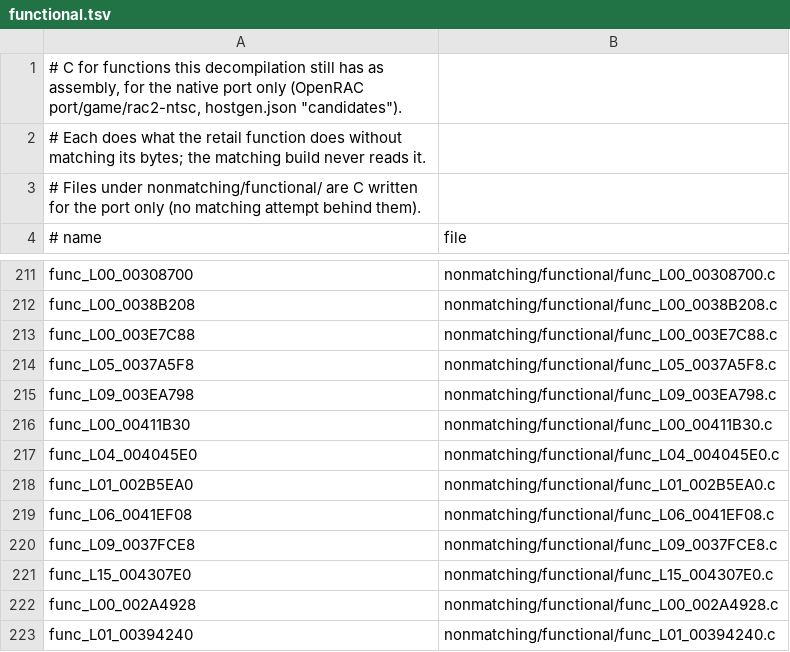
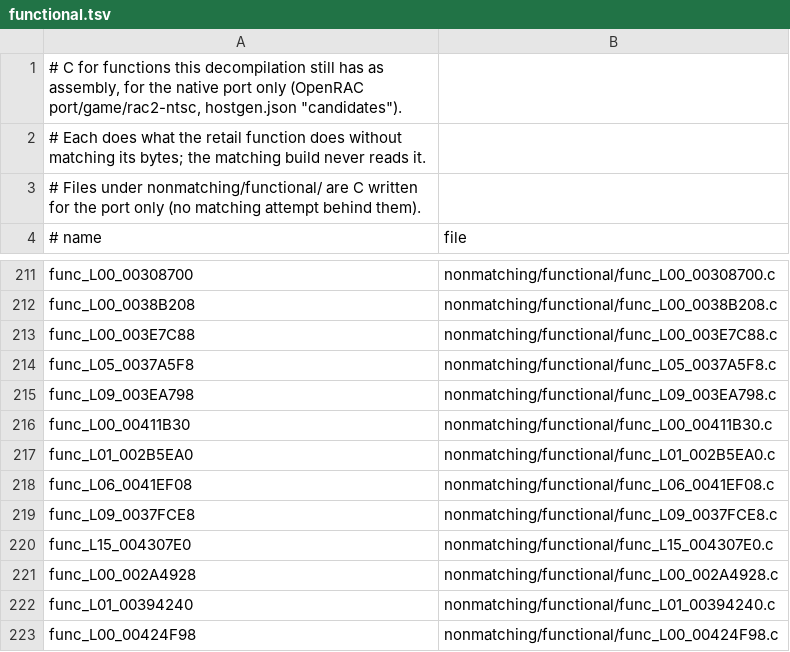
Before and after one commit to bigbeno37/rac2-decomp, a TSV file: nonmatching/functional.tsv, drawn as a sheet; only a part is shown, gaps mark what is left out; the shorter side is filled out with more unchanged rows; the diff names each change by its address in the sheet, - before the commit and + after, or states it on an @@ line.

```diff
--- a/nonmatching/functional.tsv
+++ b/nonmatching/functional.tsv
-row 217: func_L04_004045E0 | nonmatching/functional/func_L04_004045E0.c
```
Also changed, not shown: 5 other files.
